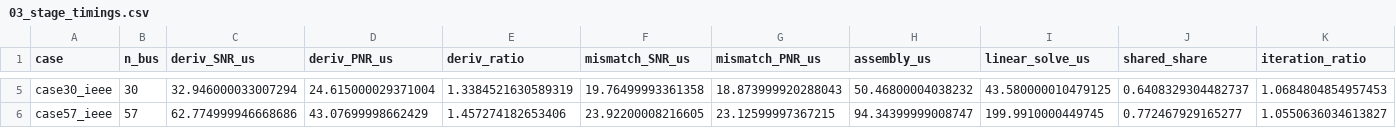
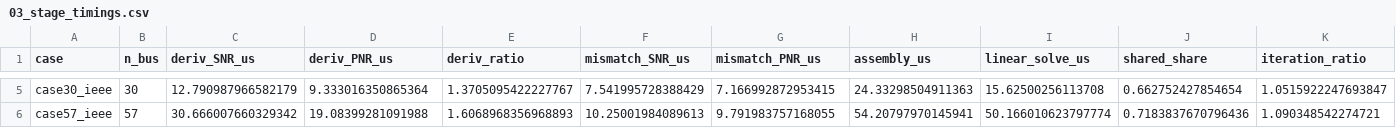
Before and after one commit to Diganta81/numerical_project_402, a CSV file: results/tables/03_stage_timings.csv, drawn as a sheet; only a part is shown, gaps mark what is left out; the diff covers the shown part only; the diff names each change by its address in the sheet, - before the commit and + after, or states it on an @@ line.

```diff
--- a/results/tables/03_stage_timings.csv
+++ b/results/tables/03_stage_timings.csv
-C5 (deriv_SNR_us): 32.946000033007294
+C5 (deriv_SNR_us): 12.790987966582179
-D5 (deriv_PNR_us): 24.615000029371004
+D5 (deriv_PNR_us): 9.333016350865364
-E5 (deriv_ratio): 1.3384521630589319
+E5 (deriv_ratio): 1.3705095422227767
-F5 (mismatch_SNR_us): 19.76499993361358
+F5 (mismatch_SNR_us): 7.541995728388429
-G5 (mismatch_PNR_us): 18.873999920288043
+G5 (mismatch_PNR_us): 7.166992872953415
-H5 (assembly_us): 50.46800004038232
+H5 (assembly_us): 24.33298504911363
-I5 (linear_solve_us): 43.580000010479125
+I5 (linear_solve_us): 15.62500256113708
-J5 (shared_share): 0.6408329304482737
+J5 (shared_share): 0.662752427854654
-K5 (iteration_ratio): 1.0684804854957453
+K5 (iteration_ratio): 1.0515922247693847
-C6 (deriv_SNR_us): 62.774999946668686
+C6 (deriv_SNR_us): 30.666007660329342
-D6 (deriv_PNR_us): 43.07699998662429
+D6 (deriv_PNR_us): 19.08399281091988
-E6 (deriv_ratio): 1.457274182653406
+E6 (deriv_ratio): 1.6068968356968893
-F6 (mismatch_SNR_us): 23.92200008216605
+F6 (mismatch_SNR_us): 10.25001984089613
-G6 (mismatch_PNR_us): 23.12599997367215
+G6 (mismatch_PNR_us): 9.791983757168055
-H6 (assembly_us): 94.34399999008747
+H6 (assembly_us): 54.20797970145941
-I6 (linear_solve_us): 199.9910000449745
+I6 (linear_solve_us): 50.166010623797774
-J6 (shared_share): 0.772467929165277
+J6 (shared_share): 0.7183837670796436
-K6 (iteration_ratio): 1.0550636034613827
+K6 (iteration_ratio): 1.090348542274721
```
Also changed, not shown: 27 edited cells elsewhere in this file, results/tables/03_convergence_histories.csv, results/tables/03_table3_solutions.csv, 40 other files.
